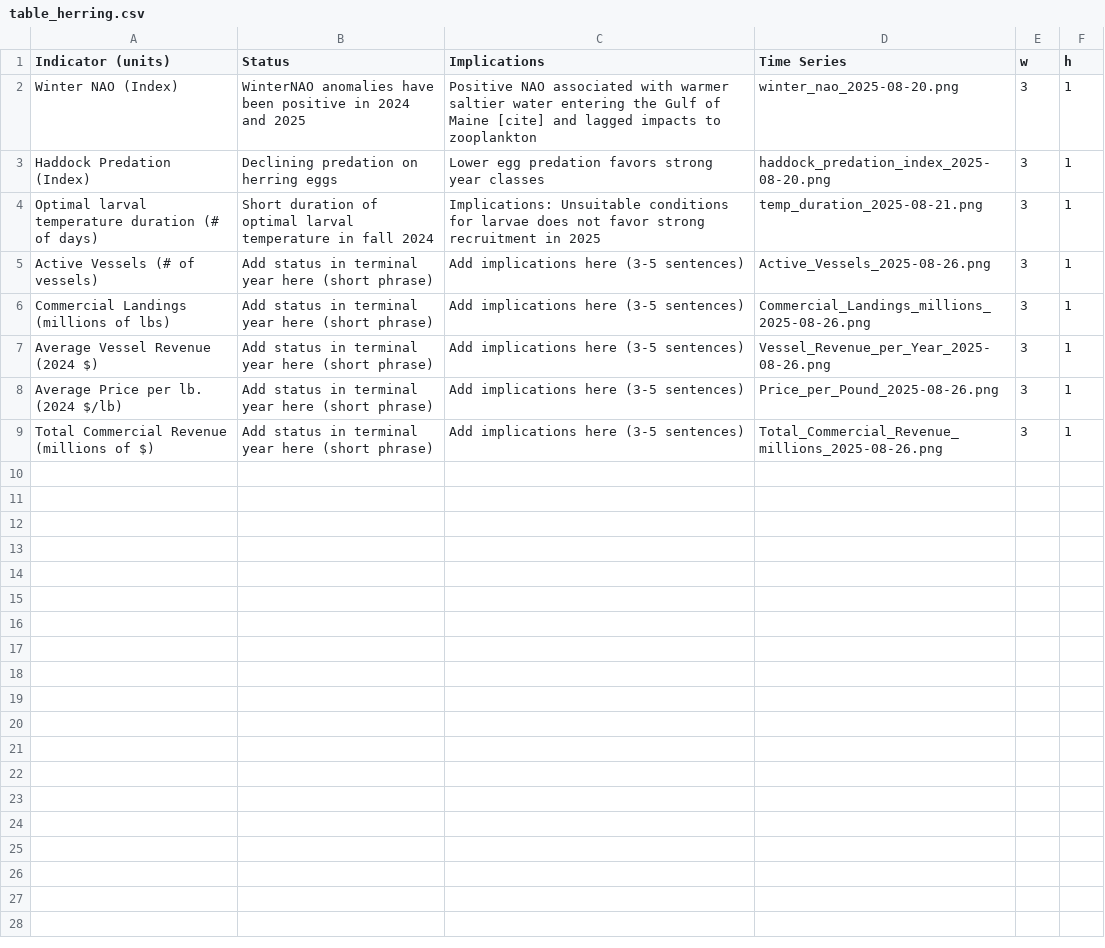
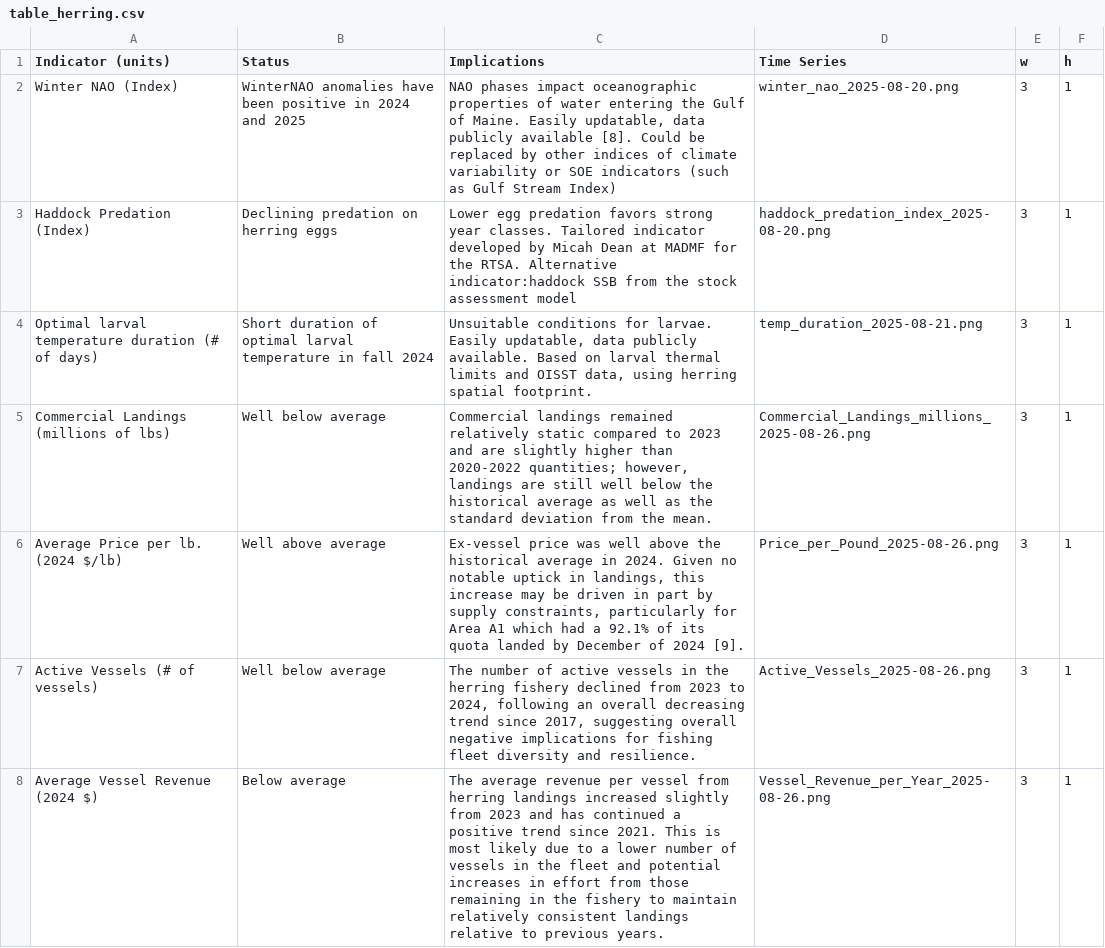
Before and after one commit to AMolina80/herring_snapshotESP, a CSV file: 06_docs/table_herring.csv, drawn as a sheet.

Commit message:
Update text, add background
Blow up condition plot more, add socioeconomic indicator text to table, change risk section text to be more question based, added caveats to table, added references section, and delete old files

```diff
--- a/06_docs/table_herring.csv
+++ b/06_docs/table_herring.csv
@@ -1,9 +1,8 @@
 Indicator (units),Status,Implications,Time Series,w,h
-Winter NAO (Index),WinterNAO anomalies have been positive in 2024 and 2025,Positive NAO associated with warmer saltier water entering the Gulf of Maine [cite] and lagged impacts to zooplankton,winter_nao_2025-08-20.png,3,1
-Haddock Predation (Index),Declining predation on herring eggs,Lower egg predation favors strong year classes,haddock_predation_index_2025-08-20.png,3,1
-Optimal larval temperature duration (# of days),Short duration of optimal larval temperature in fall 2024,Implications: Unsuitable conditions for larvae does not favor strong recruitment in 2025,temp_duration_2025-08-21.png,3,1
-Active Vessels (# of vessels),Add status in terminal year here (short phrase),Add implications here (3-5 sentences),Active_Vessels_2025-08-26.png,3,1
-Commercial Landings (millions of lbs),Add status in terminal year here (short phrase),Add implications here (3-5 sentences),Commercial_Landings_millions_2025-08-26.png,3,1
-Average Vessel Revenue (2024 $),Add status in terminal year here (short phrase),Add implications here (3-5 sentences),Vessel_Revenue_per_Year_2025-08-26.png,3,1
-Average Price per lb. (2024 $/lb),Add status in terminal year here (short phrase),Add implications here (3-5 sentences),Price_per_Pound_2025-08-26.png,3,1
-Total Commercial Revenue (millions of $),Add status in terminal year here (short phrase),Add implications here (3-5 sentences),Total_Commercial_Revenue_millions_2025-08-26.png,3,1
+Winter NAO (Index),WinterNAO anomalies have been positive in 2024 and 2025,"NAO phases impact oceanographic properties of water entering the Gulf of Maine. Easily updatable, data publicly available [8]. Could be replaced by other indices of climate variability or SOE indicators (such as Gulf Stream Index)",winter_nao_2025-08-20.png,3,1
+Haddock Predation (Index),Declining predation on herring eggs,Lower egg predation favors strong year classes. Tailored indicator developed by Micah Dean at MADMF for the RTSA. Alternative indicator:haddock SSB from the stock assessment model,haddock_predation_index_2025-08-20.png,3,1
+Optimal larval temperature duration (# of days),Short duration of optimal larval temperature in fall 2024,"Unsuitable conditions for larvae. Easily updatable, data publicly available. Based on larval thermal limits and OISST data, using herring spatial footprint.",temp_duration_2025-08-21.png,3,1
+Commercial Landings (millions of lbs),Well below average,"Commercial landings remained relatively static compared to 2023 and are slightly higher than 2020-2022 quantities; however, landings are still well below the historical average as well as the standard deviation from the mean. ",Commercial_Landings_millions_2025-08-26.png,3,1
+Average Price per lb. (2024 $/lb),Well above average,"Ex-vessel price was well above the historical average in 2024. Given no notable uptick in landings, this increase may be driven in part by supply constraints, particularly for Area A1 which had a 92.1% of its quota landed by December of 2024 [9]. ",Price_per_Pound_2025-08-26.png,3,1
+Active Vessels (# of vessels),Well below average,"The number of active vessels in the herring fishery declined from 2023 to 2024, following an overall decreasing trend since 2017, suggesting overall negative implications for fishing fleet diversity and resilience. ",Active_Vessels_2025-08-26.png,3,1
+Average Vessel Revenue (2024 $),Below average,The average revenue per vessel from herring landings  increased slightly from 2023 and has continued a positive trend since 2021. This is most likely due to a lower number of vessels in the fleet and potential increases in effort from those remaining in the fishery to maintain relatively consistent landings relative to previous years. ,Vessel_Revenue_per_Year_2025-08-26.png,3,1
```
Also changed, not shown: 28 other files.
